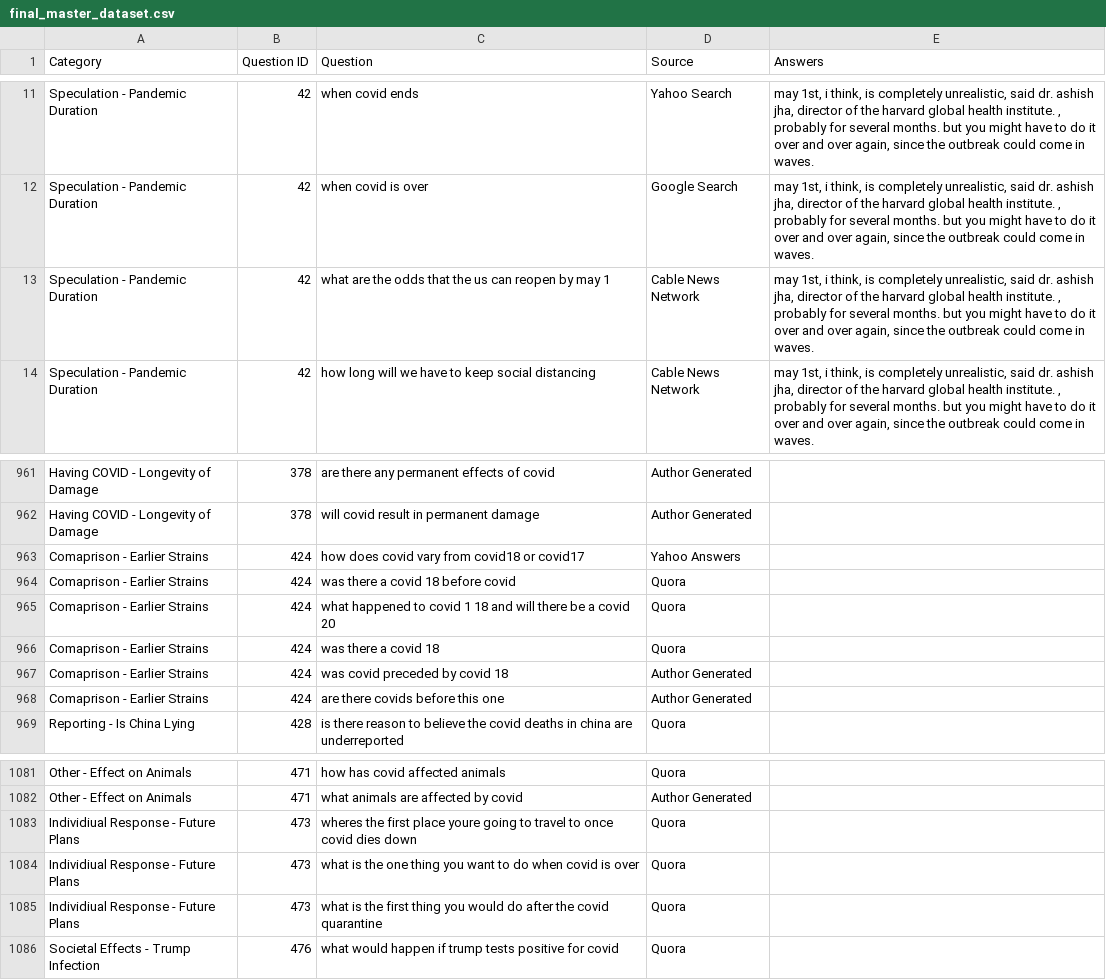
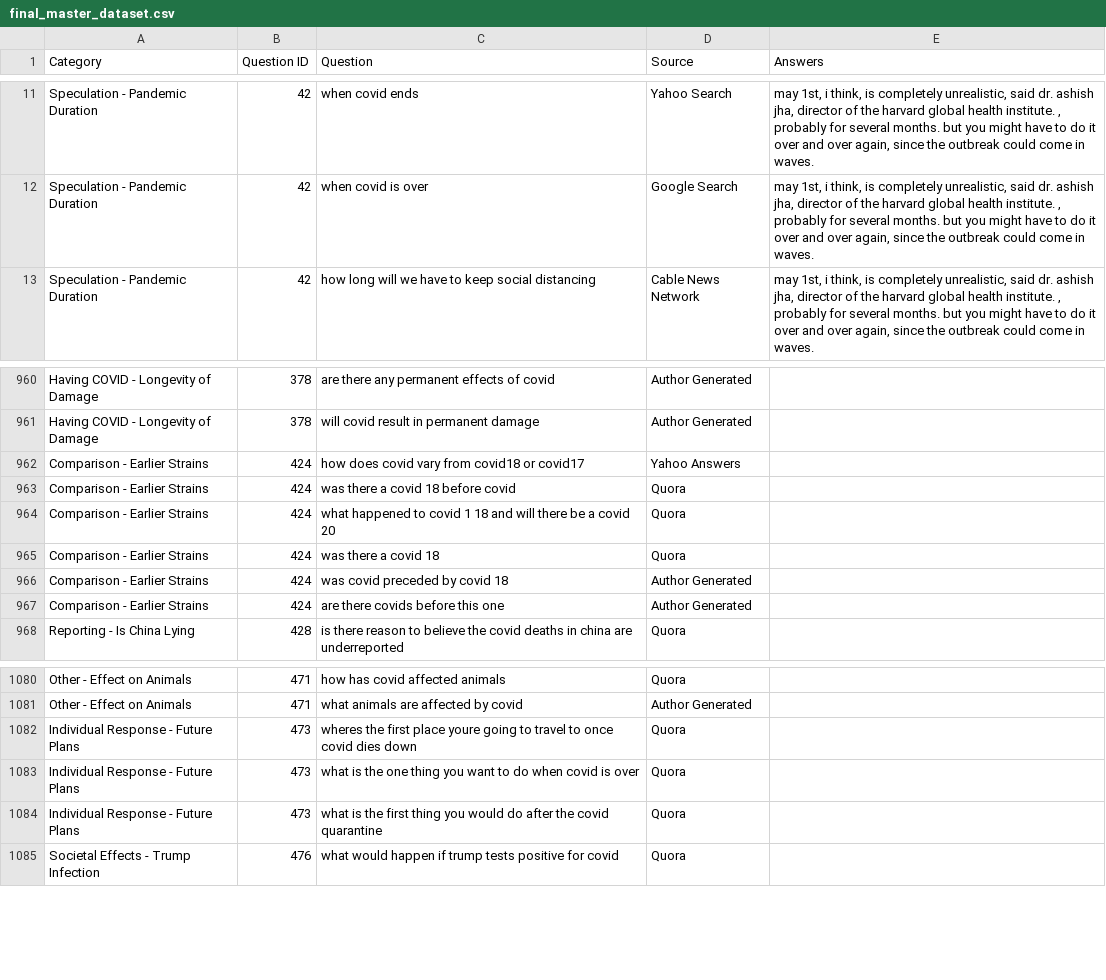
Before and after one commit to JerryWeiAI/COVID-Q, a CSV file: data/final_master_dataset.csv, drawn as a sheet; only a part is shown, gaps mark what is left out.

```diff
--- a/data/final_master_dataset.csv
+++ b/data/final_master_dataset.csv
@@ -12,3 +12,2 @@ Speculation - Pandemic Duration,42,when covid ends,Yahoo Search,"may 1st, i thin
 Speculation - Pandemic Duration,42,when covid is over,Google Search,"may 1st, i think, is completely unrealistic, said dr. ashish jha, director of the harvard global health institute. , probably for several months. but you might have to do it over and over again, since the outbreak could come in waves. "
-Speculation - Pandemic Duration,42,what are the odds that the us can reopen by may 1,Cable News Network,"may 1st, i think, is completely unrealistic, said dr. ashish jha, director of the harvard global health institute. , probably for several months. but you might have to do it over and over again, since the outbreak could come in waves. "
 Speculation - Pandemic Duration,42,how long will we have to keep social distancing,Cable News Network,"may 1st, i think, is completely unrealistic, said dr. ashish jha, director of the harvard global health institute. , probably for several months. but you might have to do it over and over again, since the outbreak could come in waves. "
@@ -962,8 +961,8 @@ Having COVID - Longevity of Damage,378,are there any permanent effects of covid,
 Having COVID - Longevity of Damage,378,will covid result in permanent damage,Author Generated,
-Comaprison - Earlier Strains,424,how does covid vary from covid18 or covid17,Yahoo Answers,
-Comaprison - Earlier Strains,424,was there a covid 18 before covid,Quora,
-Comaprison - Earlier Strains,424,what happened to covid 1 18 and will there be a covid 20,Quora,
-Comaprison - Earlier Strains,424,was there a covid 18,Quora,
-Comaprison - Earlier Strains,424,was covid preceded by covid 18,Author Generated,
-Comaprison - Earlier Strains,424,are there covids before this one,Author Generated,
+Comparison - Earlier Strains,424,how does covid vary from covid18 or covid17,Yahoo Answers,
+Comparison - Earlier Strains,424,was there a covid 18 before covid,Quora,
+Comparison - Earlier Strains,424,what happened to covid 1 18 and will there be a covid 20,Quora,
+Comparison - Earlier Strains,424,was there a covid 18,Quora,
+Comparison - Earlier Strains,424,was covid preceded by covid 18,Author Generated,
+Comparison - Earlier Strains,424,are there covids before this one,Author Generated,
 Reporting - Is China Lying,428,is there reason to believe the covid deaths in china are underreported,Quora,
@@ -1082,5 +1081,5 @@ Other - Effect on Animals,471,how has covid affected animals,Quora,
 Other - Effect on Animals,471,what animals are affected by covid,Author Generated,
-Individiual Response - Future Plans,473,wheres the first place youre going to travel to once covid dies down,Quora,
-Individiual Response - Future Plans,473,what is the one thing you want to do when covid is over,Quora,
-Individiual Response - Future Plans,473,what is the first thing you would do after the covid quarantine,Quora,
+Individual Response - Future Plans,473,wheres the first place youre going to travel to once covid dies down,Quora,
+Individual Response - Future Plans,473,what is the one thing you want to do when covid is over,Quora,
+Individual Response - Future Plans,473,what is the first thing you would do after the covid quarantine,Quora,
 Societal Effects - Trump Infection,476,what would happen if trump tests positive for covid,Quora,
```
Also changed, not shown: predictions.csv, 10 other files.
